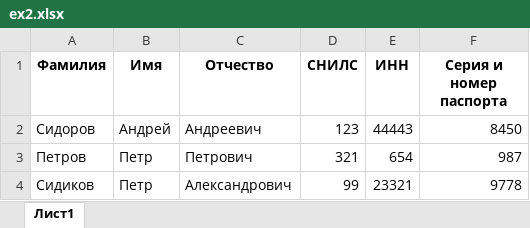
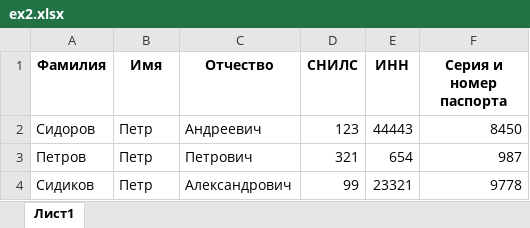
Before and after one commit to flown09/Summer_practice, an Excel workbook: ex2.xlsx, sheet Лист1, drawn as a sheet; values as stored, in another font and other column widths than the file's, no borders; the diff names each change by its address in the sheet, - before the commit and + after, or states it on an @@ line.

```diff
--- a/ex2.xlsx (sheet Лист1)
+++ b/ex2.xlsx (sheet Лист1)
-B2 (Имя): Андрей
+B2 (Имя): Петр
```
Also changed, not shown: ex1.xlsx, 2 other files.
